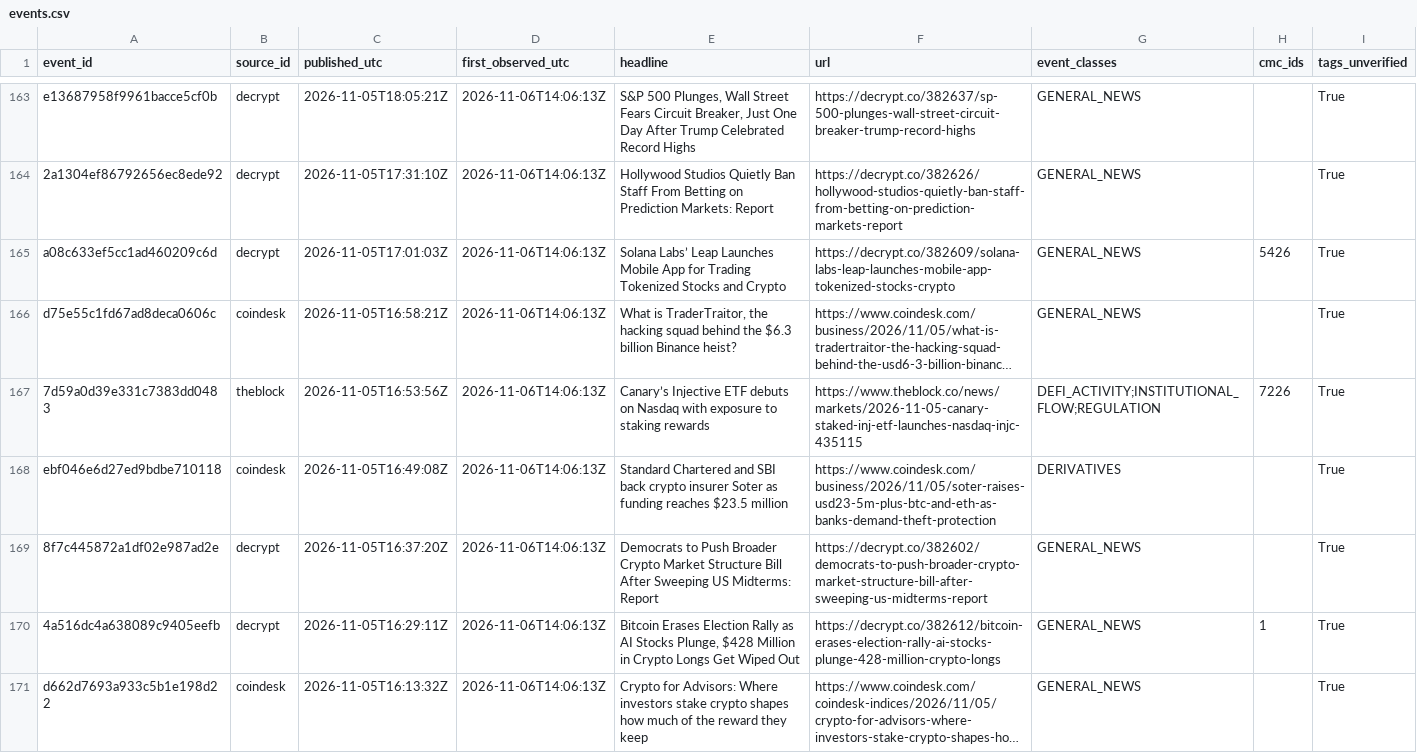
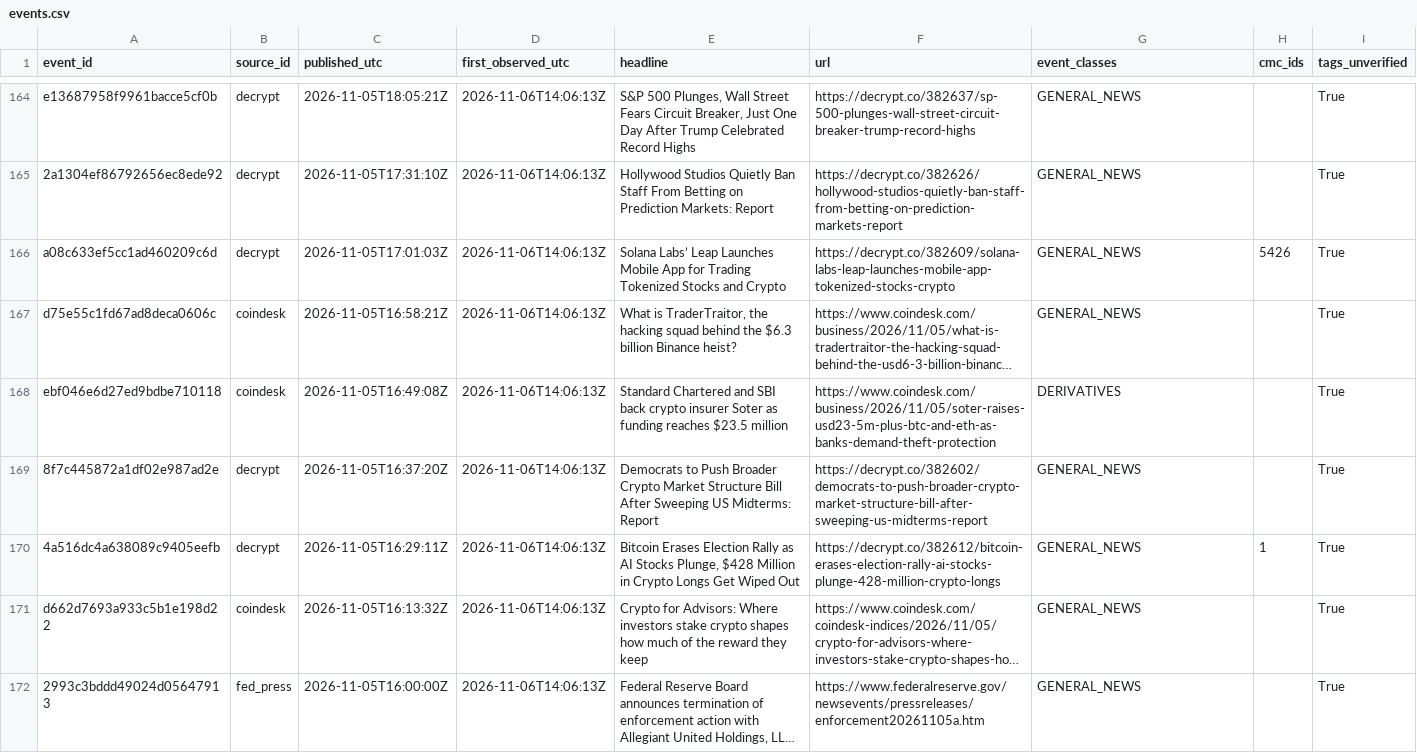
Before and after one commit to SnakU4/crypto-market-data, a CSV file: docs/research/events.csv, drawn as a sheet; only a part is shown, gaps mark what is left out; the shorter side is filled out with more unchanged rows; long unchanged cells end in …; removed rows and columns are numbered as before the commit, all else as after; the diff covers the shown part only; the diff names each change by its address in the sheet, - before the commit and + after, or states it on an @@ line.

```diff
--- a/docs/research/events.csv
+++ b/docs/research/events.csv
-row 167: 7d59a0d39e331c7383dd0483 | theblock | 2026-11-05T16:53:56Z | 2026-11-06T14:06:13Z | Canary’s Injective ETF debuts on Nasdaq with exposure to staking rewards | https://www.theblock.co/news/markets/2026-11-05-canary-staked-inj-etf-launches-nasdaq-injc-435115 | DEFI_ACTIVITY;INSTITUTIONAL_FLOW;REGULATION | 7226 | True
```
Also changed, not shown: 8 added rows and 7 removed rows elsewhere in this file, docs/research/coin_features.csv, 4 other files.
